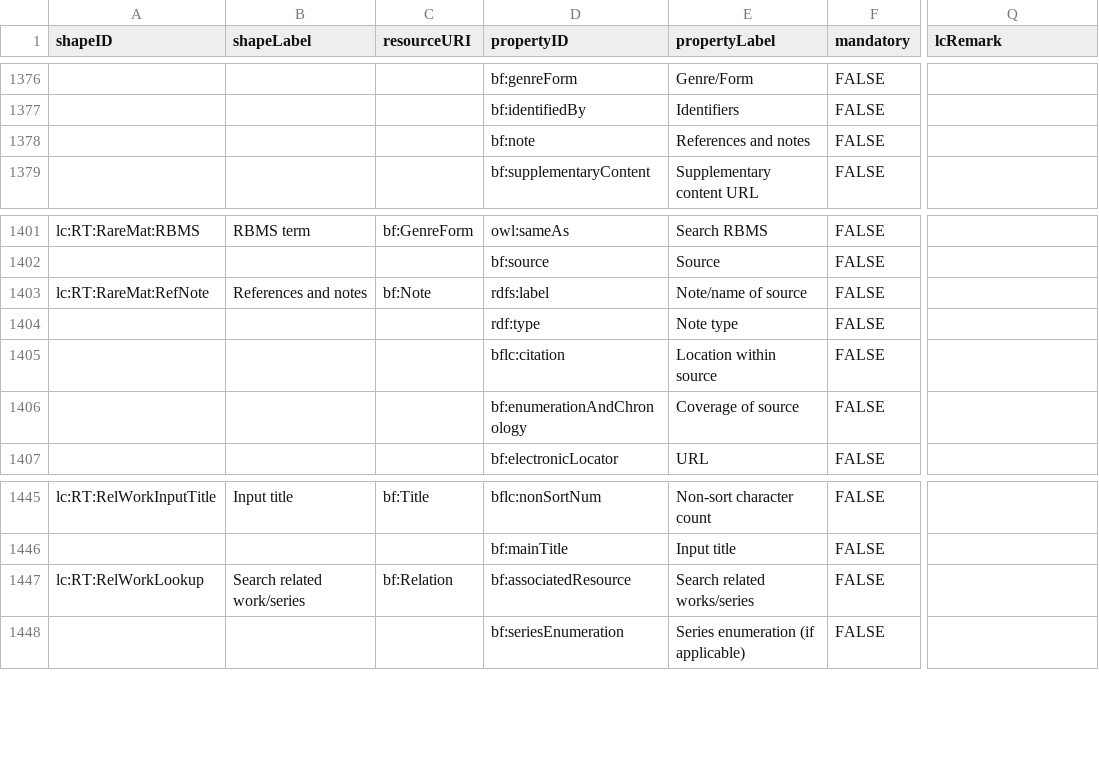
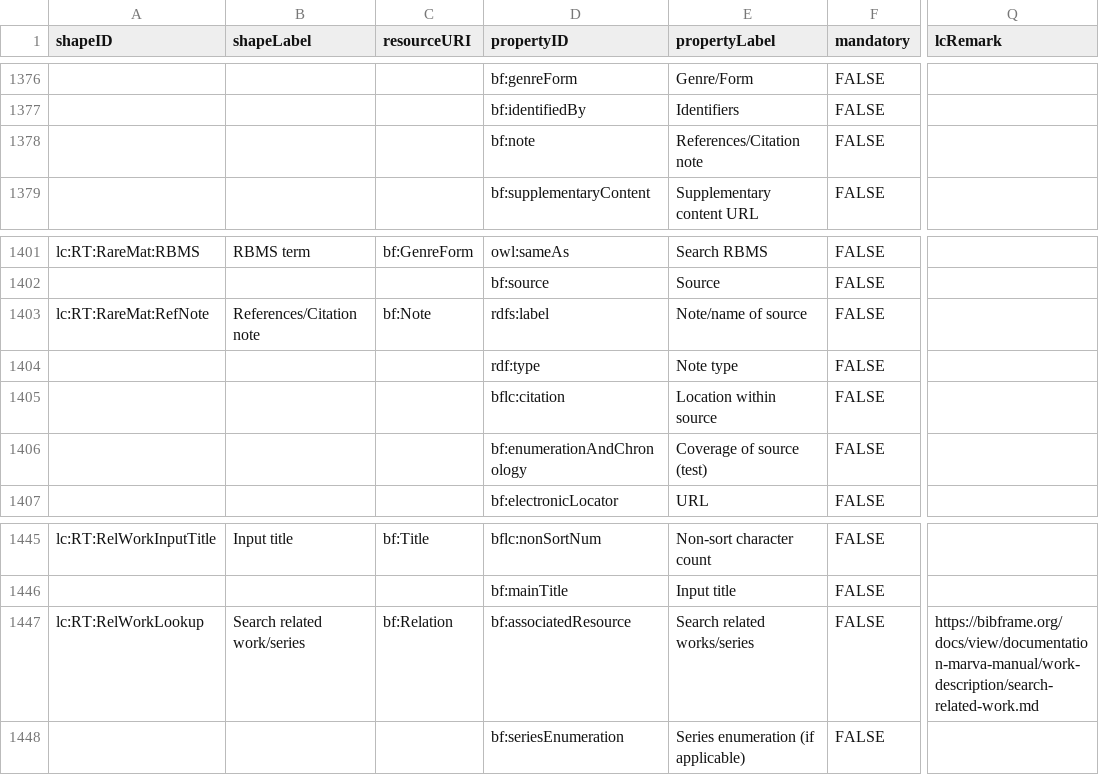
Before and after one commit to lcnetdev/marva-profiles, a CSV file: marva-stage/dctap.csv, drawn as a sheet; only a part is shown, gaps mark what is left out; the diff names each change by its address in the sheet, - before the commit and + after, or states it on an @@ line.

```diff
--- a/marva-stage/dctap.csv
+++ b/marva-stage/dctap.csv
-E1378 (propertyLabel): References and notes
+E1378 (propertyLabel): References/Citation note
-B1403 (shapeLabel): References and notes
+B1403 (shapeLabel): References/Citation note
-E1406 (propertyLabel): Coverage of source
+E1406 (propertyLabel): Coverage of source (test)
-Q1447 (lcRemark): (empty)
+Q1447 (lcRemark): https://bibframe.org/docs/view/documentation-marva-manual/work-description/search-related-work.md
```
Also changed, not shown: marva-prod/dctap.csv, 4 other files.
